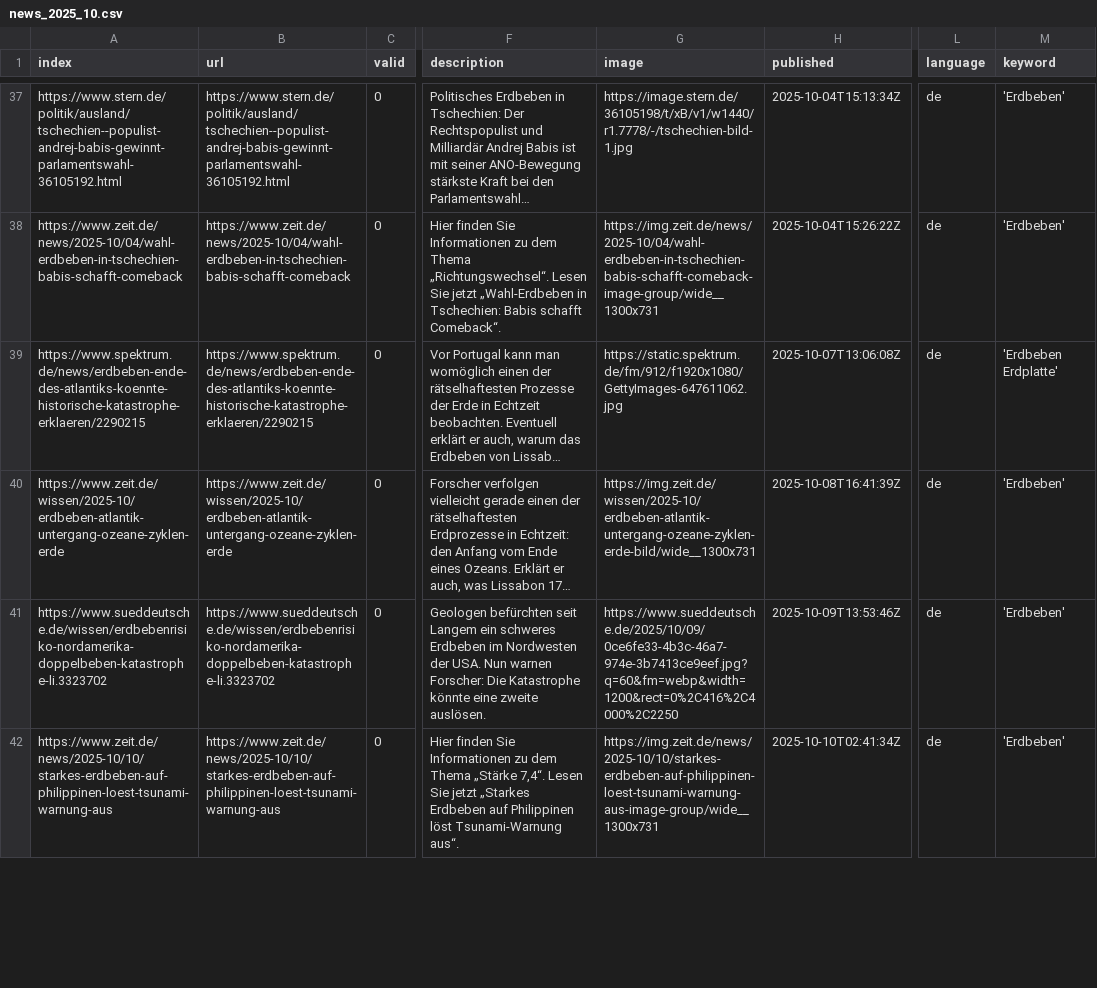
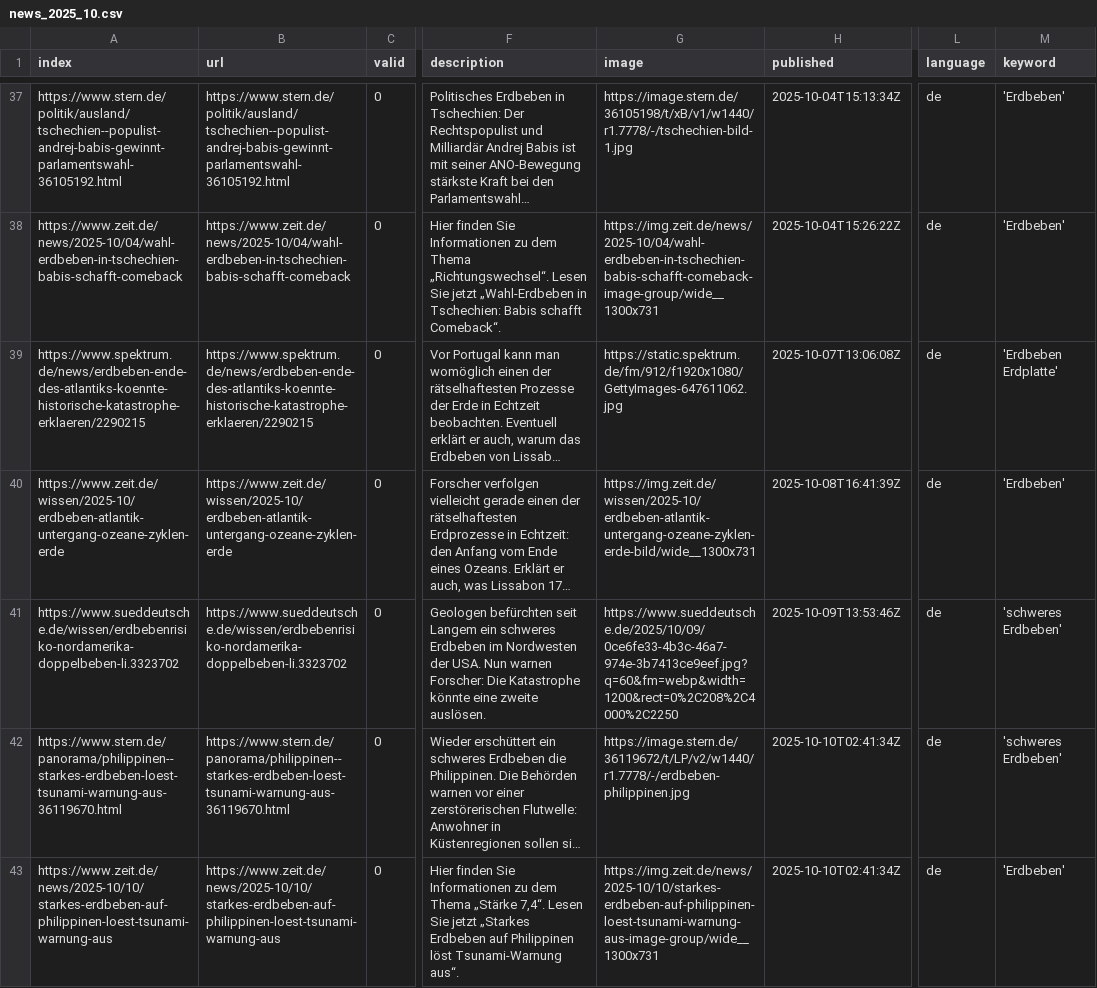
Before and after one commit to MarcoL95-news/winterIsComing, a CSV file: csv/news_2025_10.csv, drawn as a sheet; only a part is shown, gaps mark what is left out; long unchanged cells end in …; the diff covers the shown part only; the diff names each change by its address in the sheet, - before the commit and + after, or states it on an @@ line.

```diff
--- a/csv/news_2025_10.csv
+++ b/csv/news_2025_10.csv
-A41 (index): https://www.sueddeutsche.de/wissen/erdbebenrisiko-nordamerika-doppelbeben-katastrophe-li.3323702
+A41 (index): https://www.sueddeutsche.de/wissen/erdbebenrisiko-nordamerika-doppelbeben-li.3323702
-B41 (url): https://www.sueddeutsche.de/wissen/erdbebenrisiko-nordamerika-doppelbeben-katastrophe-li.3323702
+B41 (url): https://www.sueddeutsche.de/wissen/erdbebenrisiko-nordamerika-doppelbeben-li.3323702
-G41 (image): https://www.sueddeutsche.de/2025/10/09/0ce6fe33-4b3c-46a7-974e-3b7413ce9eef.jpg?q=60&fm=webp&width=1200&rect=0%2C416%2C4000%2C2250
+G41 (image): https://www.sueddeutsche.de/2025/10/09/0ce6fe33-4b3c-46a7-974e-3b7413ce9eef.jpg?q=60&fm=webp&width=1200&rect=0%2C208%2C4000%2C2250
-M41 (keyword): 'Erdbeben'
+M41 (keyword): 'schweres Erdbeben'
@@ row 43 moved to row 42: https://www.stern.de/panorama/philippine… @@
```
Also changed, not shown: 3 added rows elsewhere in this file, keywords.csv.
